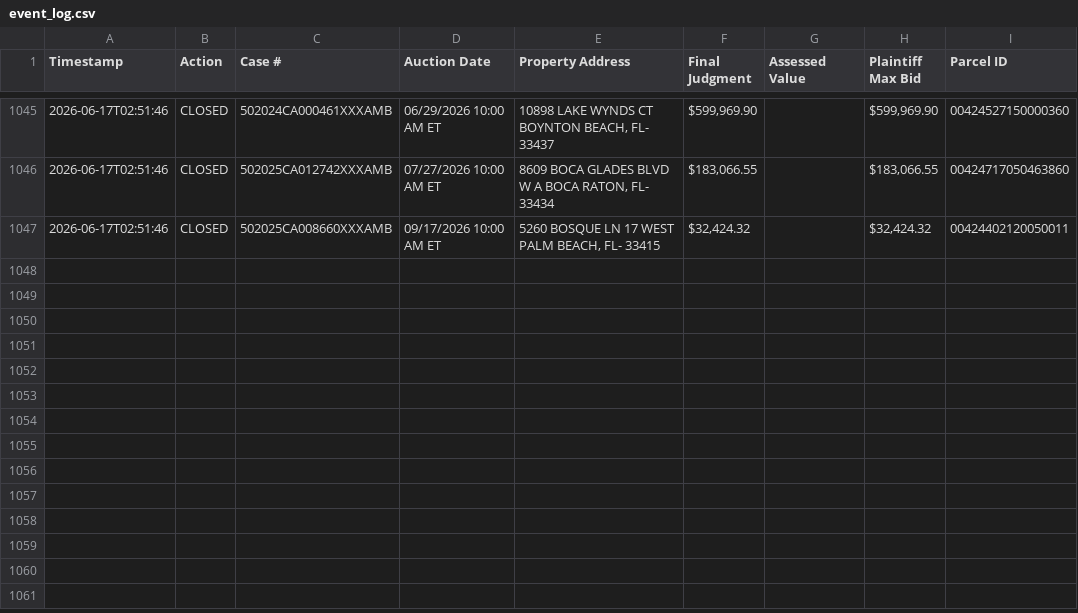
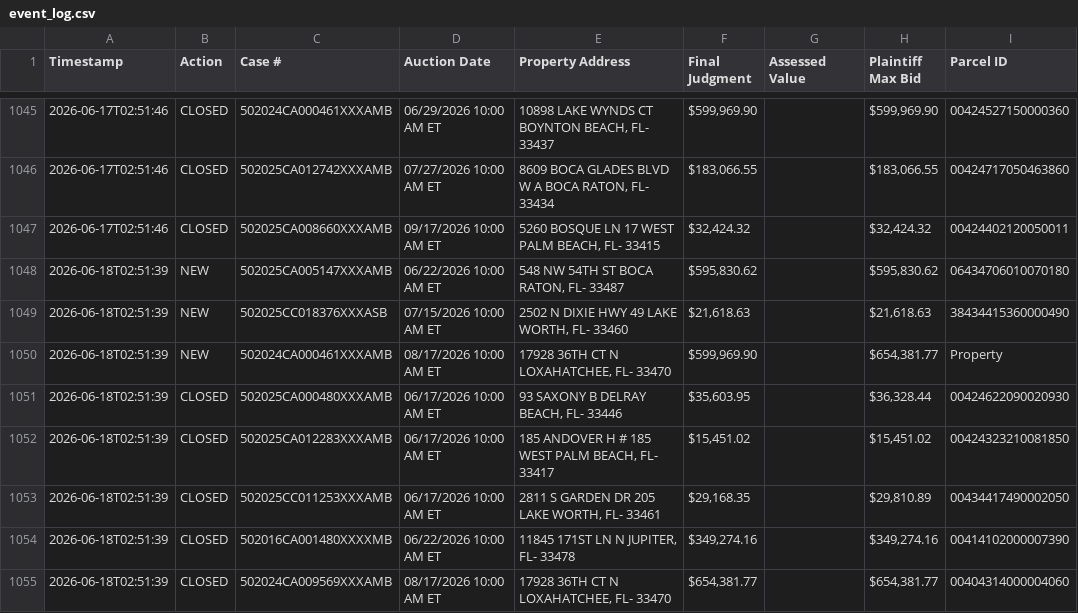
Before and after one commit to figlesias7/realforeclose-palmbeach, a CSV file: data/event_log.csv, drawn as a sheet; only a part is shown, gaps mark what is left out.

```diff
--- a/data/event_log.csv
+++ b/data/event_log.csv
@@ -1047 +1047,9 @@ Timestamp,Action,Case #,Auction Date,Property Address,Final Judgment,Assessed Va
 2026-06-17T02:51:46,CLOSED,502025CA008660XXXAMB,09/17/2026 10:00 AM ET,"5260 BOSQUE LN 17 WEST PALM BEACH, FL- 33415","$32,424.32",,"$32,424.32",00424402120050011
+2026-06-18T02:51:39,NEW,502025CA005147XXXAMB,06/22/2026 10:00 AM ET,"548 NW 54TH ST BOCA RATON, FL- 33487","$595,830.62",,"$595,830.62",06434706010070180
+2026-06-18T02:51:39,NEW,502025CC018376XXXASB,07/15/2026 10:00 AM ET,"2502 N DIXIE HWY 49 LAKE WORTH, FL- 33460","$21,618.63",,"$21,618.63",38434415360000490
+2026-06-18T02:51:39,NEW,502024CA000461XXXAMB,08/17/2026 10:00 AM ET,"17928 36TH CT N LOXAHATCHEE, FL- 33470","$599,969.90",,"$654,381.77",Property
+2026-06-18T02:51:39,CLOSED,502025CA000480XXXAMB,06/17/2026 10:00 AM ET,"93 SAXONY B DELRAY BEACH, FL- 33446","$35,603.95",,"$36,328.44",00424622090020930
+2026-06-18T02:51:39,CLOSED,502025CA012283XXXAMB,06/17/2026 10:00 AM ET,"185 ANDOVER H # 185 WEST PALM BEACH, FL- 33417","$15,451.02",,"$15,451.02",00424323210081850
+2026-06-18T02:51:39,CLOSED,502025CC011253XXXAMB,06/17/2026 10:00 AM ET,"2811 S GARDEN DR 205 LAKE WORTH, FL- 33461","$29,168.35",,"$29,810.89",00434417490002050
+2026-06-18T02:51:39,CLOSED,502016CA001480XXXXMB,06/22/2026 10:00 AM ET,"11845 171ST LN N JUPITER, FL- 33478","$349,274.16",,"$349,274.16",00414102000007390
+2026-06-18T02:51:39,CLOSED,502024CA009569XXXAMB,08/17/2026 10:00 AM ET,"17928 36TH CT N LOXAHATCHEE, FL- 33470","$654,381.77",,"$654,381.77",00404314000004060
```
Also changed, not shown: data/all_seen.csv, 3 other files.
